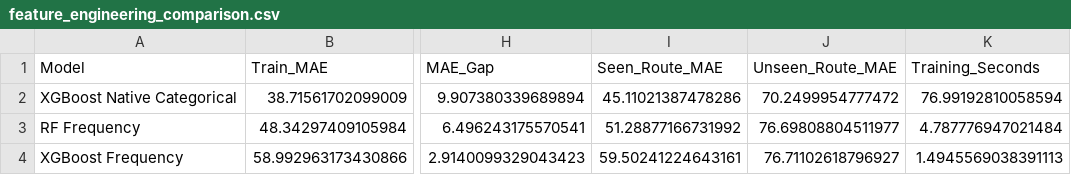
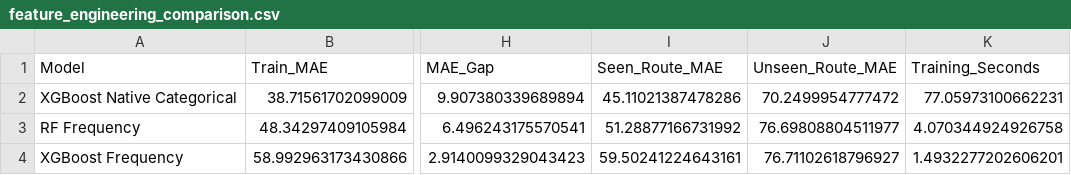
Before and after one commit to LayanAlBusaidi/DS340W-Sara-Layan, a CSV file: results/tree_feature_engineering/feature_engineering_comparison.csv, drawn as a sheet; only a part is shown, gaps mark what is left out; the diff names each change by its address in the sheet, - before the commit and + after, or states it on an @@ line.

```diff
--- a/results/tree_feature_engineering/feature_engineering_comparison.csv
+++ b/results/tree_feature_engineering/feature_engineering_comparison.csv
-K2 (Training_Seconds): 76.99192810058594
+K2 (Training_Seconds): 77.05973100662231
-K3 (Training_Seconds): 4.787776947021484
+K3 (Training_Seconds): 4.070344924926758
-K4 (Training_Seconds): 1.4945569038391113
+K4 (Training_Seconds): 1.4932277202606201
```
Also changed, not shown: 29 other files.
